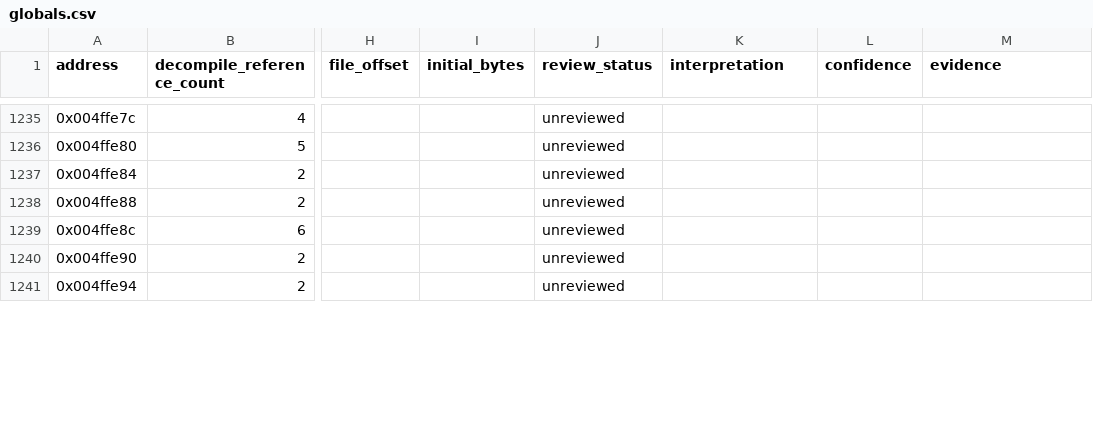
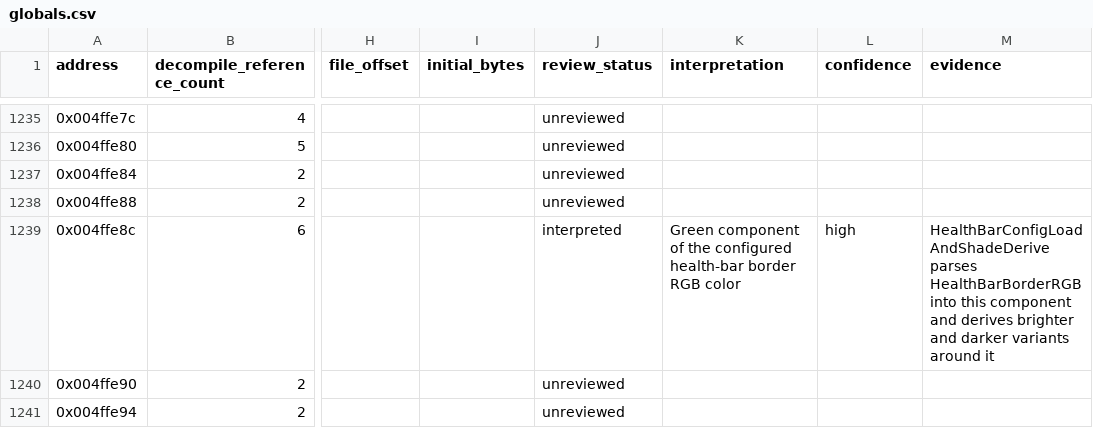
Before and after one commit to robbert229/lrr-portable, a CSV file: docs/dat/globals.csv, drawn as a sheet; only a part is shown, gaps mark what is left out; the diff covers the shown part only; the diff names each change by its address in the sheet, - before the commit and + after, or states it on an @@ line.

```diff
--- a/docs/dat/globals.csv
+++ b/docs/dat/globals.csv
-J1239 (review_status): unreviewed
+J1239 (review_status): interpreted
-K1239 (interpretation): (empty)
+K1239 (interpretation): Green component of the configured health-bar border RGB color
-L1239 (confidence): (empty)
+L1239 (confidence): high
-M1239 (evidence): (empty)
+M1239 (evidence): HealthBarConfigLoadAndShadeDerive parses HealthBarBorderRGB into this component and derives brighter and darker variants around it
```
Also changed, not shown: 56 edited cells elsewhere in this file, docs/dat/annotations.csv.
